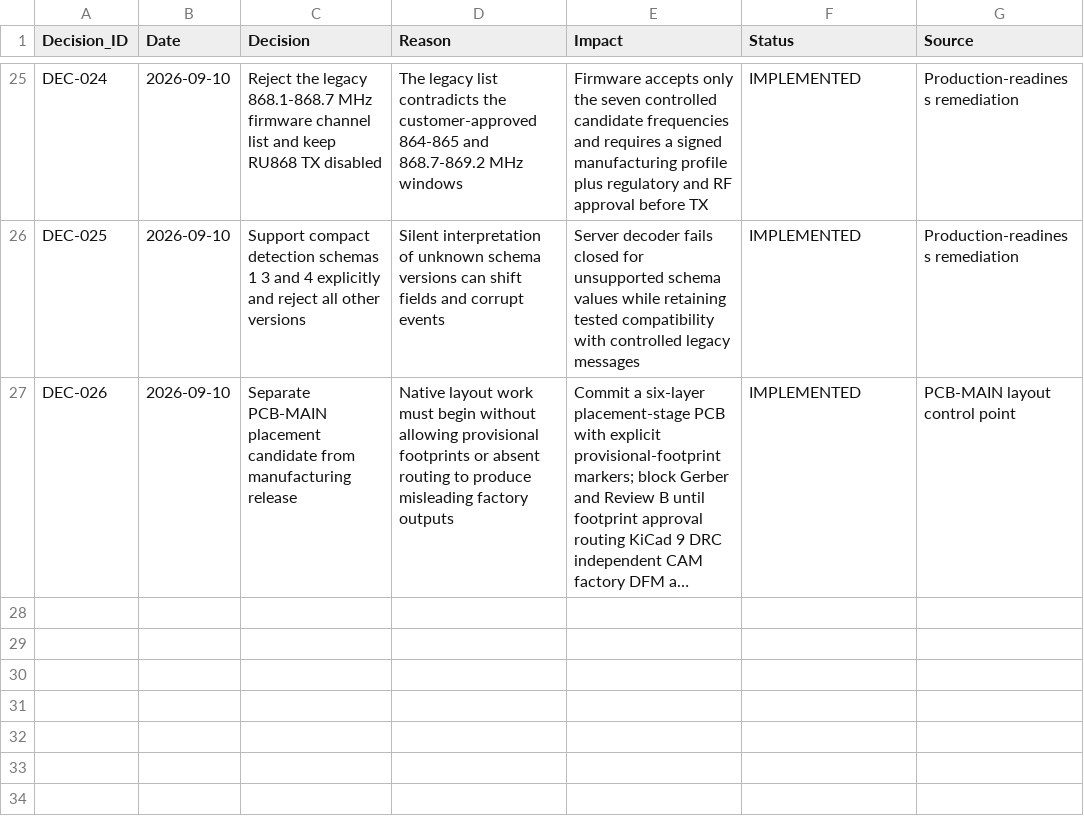
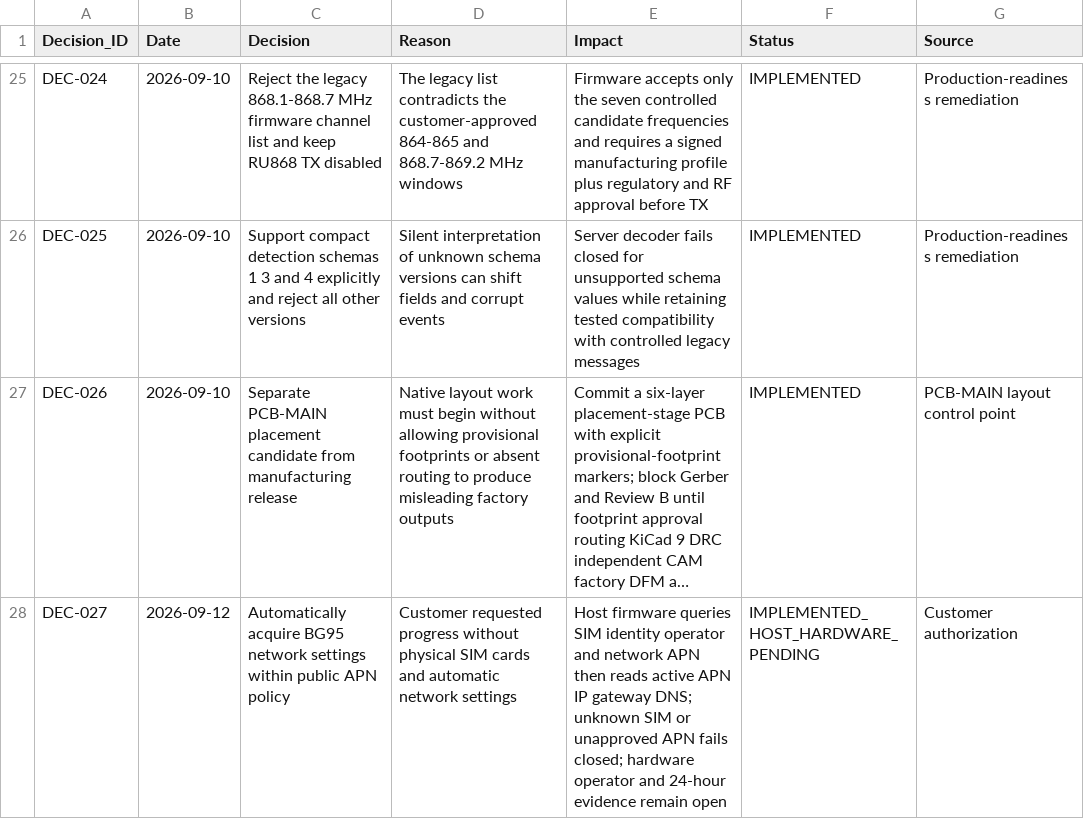
Before and after one commit to skif-ops/rs-zs-bpla, a CSV file: docs/DECISION_LOG.csv, drawn as a sheet; only a part is shown, gaps mark what is left out; long unchanged cells end in …; the diff names each change by its address in the sheet, - before the commit and + after, or states it on an @@ line.

Commit message:
firmware(bg95): auto-discover network settings

```diff
--- a/docs/DECISION_LOG.csv
+++ b/docs/DECISION_LOG.csv
+row 28: DEC-027 | 2026-09-12 | Automatically acquire BG95 network settings within public APN policy | Customer requested progress without physical SIM cards and automatic network settings | Host firmware queries SIM identity operator and network APN then reads active APN IP gateway DNS; unknown SIM or unapproved APN fails closed; hardware operator and 24-hour evidence remain open | IMPLEMENTED_HOST_HARDWARE_PENDING | Customer authorization
```
Also changed, not shown: 11 other files.
